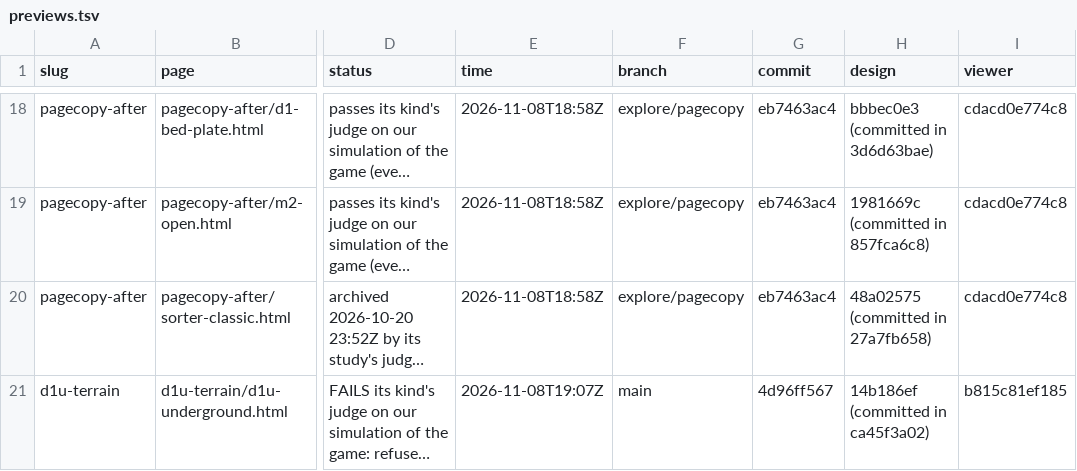
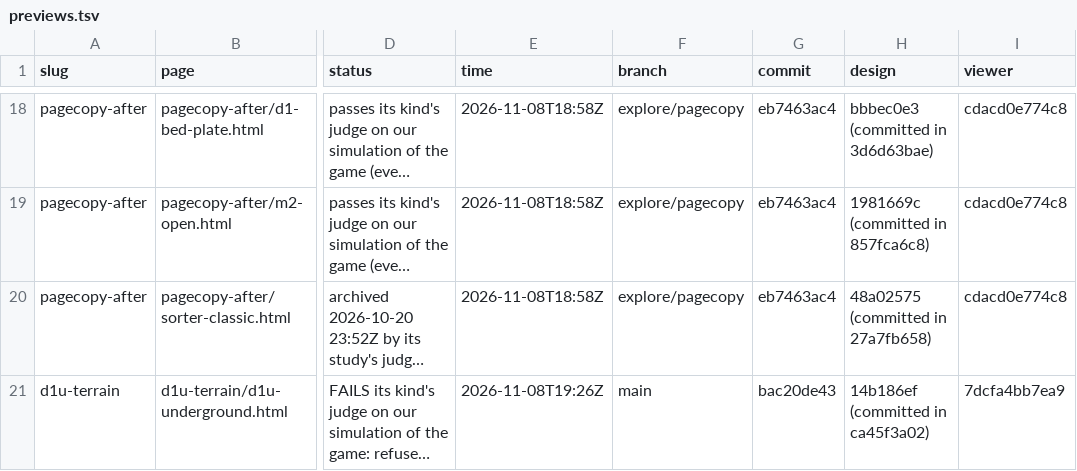
Before and after one commit to vjeux/redstonepedia-preview, a TSV file: previews.tsv, drawn as a sheet; only a part is shown, gaps mark what is left out; long unchanged cells end in …; the diff names each change by its address in the sheet, - before the commit and + after, or states it on an @@ line.

Commit message:
preview d1u-terrain: d1u-underground (main@bac20de43)

```diff
--- a/previews.tsv
+++ b/previews.tsv
-E21 (time): 2026-11-08T19:07Z
+E21 (time): 2026-11-08T19:26Z
-G21 (commit): 4d96ff567
+G21 (commit): bac20de43
-I21 (viewer): b815c81ef185
+I21 (viewer): 7dcfa4bb7ea9
```
Also changed, not shown: 9 other files.
